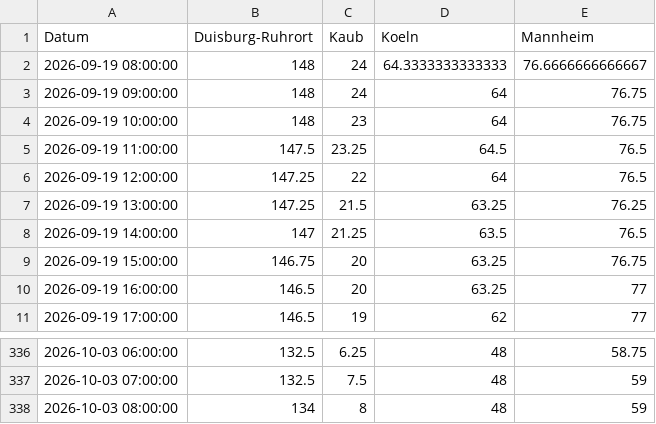
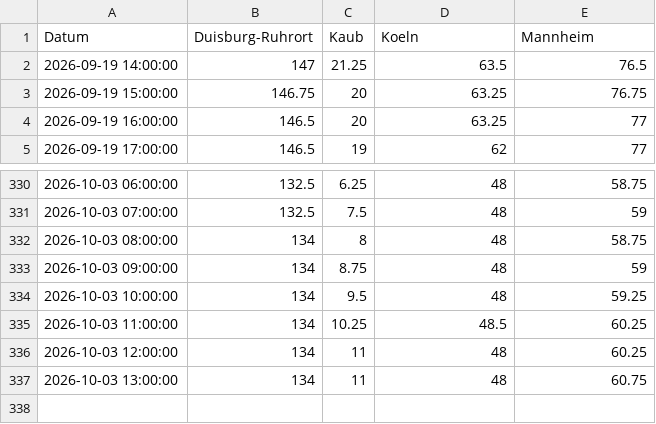
Before and after one commit to robjrentrop/pegelstaende_rhein, a CSV file: pegelstaende_datawrapper.csv, drawn as a sheet; only a part is shown, gaps mark what is left out.

```diff
--- a/pegelstaende_datawrapper.csv
+++ b/pegelstaende_datawrapper.csv
@@ -1,8 +1,2 @@
 "Datum","Duisburg-Ruhrort","Kaub","Koeln","Mannheim"
-"2026-09-19 08:00:00",148,24,64.3333333333333,76.6666666666667
-"2026-09-19 09:00:00",148,24,64,76.75
-"2026-09-19 10:00:00",148,23,64,76.75
-"2026-09-19 11:00:00",147.5,23.25,64.5,76.5
-"2026-09-19 12:00:00",147.25,22,64,76.5
-"2026-09-19 13:00:00",147.25,21.5,63.25,76.25
 "2026-09-19 14:00:00",147,21.25,63.5,76.5
@@ -337,2 +331,7 @@
 "2026-10-03 07:00:00",132.5,7.5,48,59
-"2026-10-03 08:00:00",134,8,48,59
+"2026-10-03 08:00:00",134,8,48,58.75
+"2026-10-03 09:00:00",134,8.75,48,59
+"2026-10-03 10:00:00",134,9.5,48,59.25
+"2026-10-03 11:00:00",134,10.25,48.5,60.25
+"2026-10-03 12:00:00",134,11,48,60.25
+"2026-10-03 13:00:00",134,11,48,60.75
```
